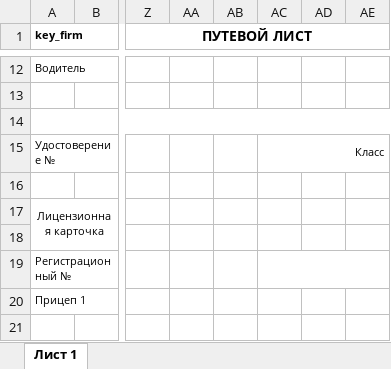
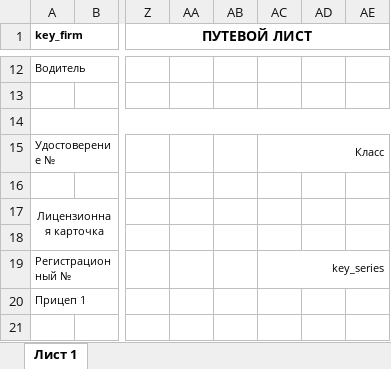
Before and after one commit to wenayr/pdf, an Excel workbook: resource/excel/test4pgruz.xlsx, sheet Лист 1, drawn as a sheet; only a part is shown, gaps mark what is left out; values as stored, in another font and other column widths than the file's, no borders; the diff names each change by its address in the sheet, - before the commit and + after, or states it on an @@ line.

```diff
--- a/resource/excel/test4pgruz.xlsx (sheet Лист 1)
+++ b/resource/excel/test4pgruz.xlsx (sheet Лист 1)
-AC19: (empty)
+AC19: key_series
```
Also changed, not shown: resource/excel/test4pgruzNo.xlsx, 36 other files.
